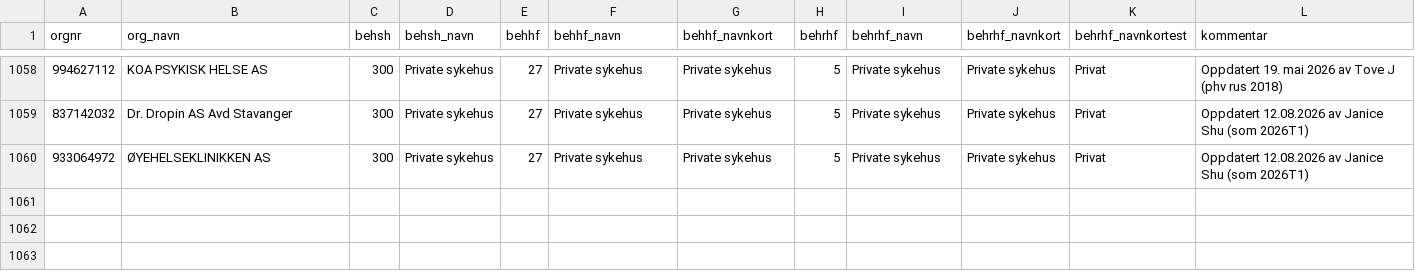
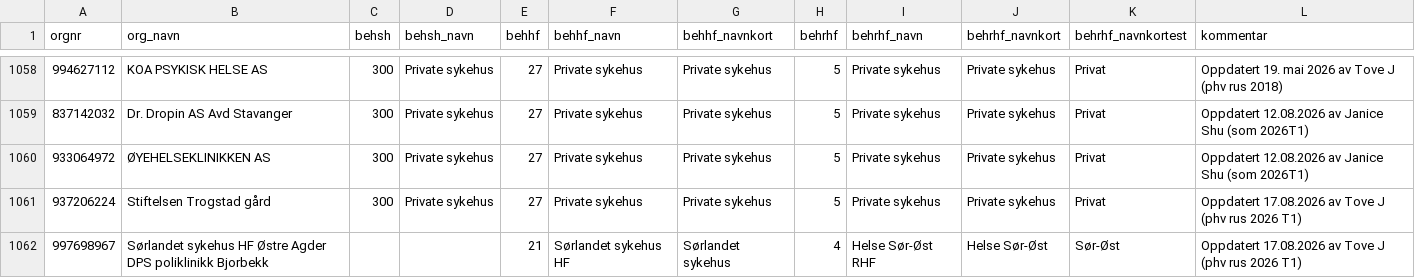
Before and after one commit to SKDE-Analyse/sas_codes, a CSV file: formater/behandler.csv, drawn as a sheet; only a part is shown, gaps mark what is left out.

Commit message:
nye orgnr i phv rus 2026 T1 (#323)

```diff
--- a/formater/behandler.csv
+++ b/formater/behandler.csv
@@ -1060 +1060,3 @@
 933064972;ØYEHELSEKLINIKKEN AS;300;Private sykehus;27;Private sykehus;Private sykehus;5;Private sykehus;Private sykehus;Privat;Oppdatert 12.08.2026 av Janice Shu (som 2026T1)
+937206224;Stiftelsen Trogstad gård;300;Private sykehus;27;Private sykehus;Private sykehus;5;Private sykehus;Private sykehus;Privat;Oppdatert 17.08.2026 av Tove J (phv rus 2026 T1)
+997698967;Sørlandet sykehus HF Østre Agder DPS poliklinikk Bjorbekk;;;21;Sørlandet sykehus HF;Sørlandet sykehus;4;Helse Sør-Øst RHF;Helse Sør-Øst;Sør-Øst;Oppdatert 17.08.2026 av Tove J (phv rus 2026 T1)
```
